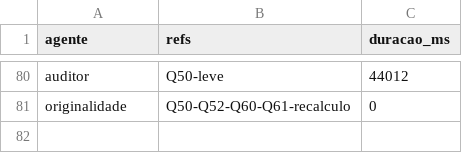
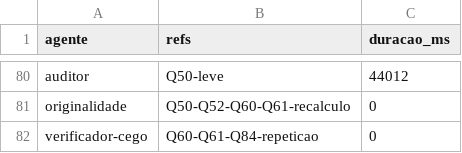
Before and after one commit to sawyer-20/Quiz, a CSV file: relatorios/lote-2026-11-12-bilingue-tempos.csv, drawn as a sheet; only a part is shown, gaps mark what is left out.

```diff
--- a/relatorios/lote-2026-11-12-bilingue-tempos.csv
+++ b/relatorios/lote-2026-11-12-bilingue-tempos.csv
@@ -81 +81,2 @@ auditor,Q50-leve,44012
 originalidade,Q50-Q52-Q60-Q61-recalculo,0
+verificador-cego,Q60-Q61-Q84-repeticao,0
```
Also changed, not shown: 3 other files.
